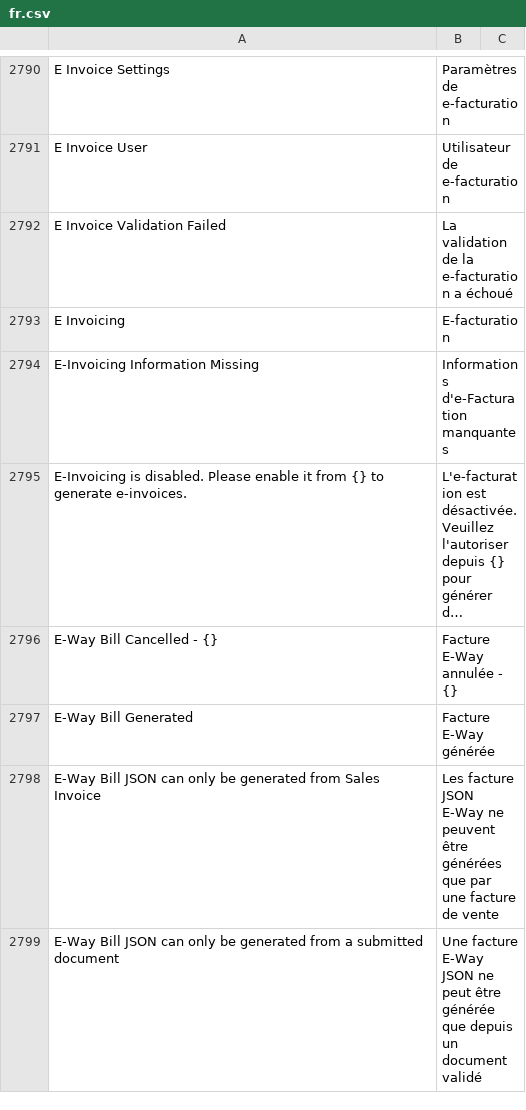
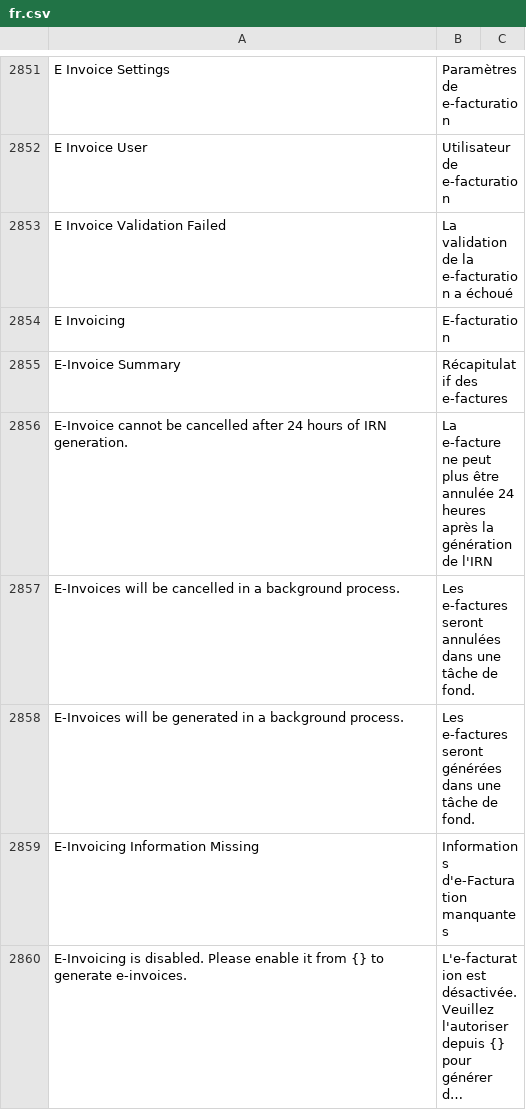
Before and after one commit to noec764/erpnext, a CSV file: erpnext/translations/fr.csv, drawn as a sheet; only a part is shown, gaps mark what is left out; the shorter side is filled out with more unchanged rows; long unchanged cells end in …; the diff covers the shown part only; the diff names each change by its address in the sheet, - before the commit and + after, or states it on an @@ line.

Commit message:
chore: french translations

```diff
--- a/erpnext/translations/fr.csv
+++ b/erpnext/translations/fr.csv
+row 2855: E-Invoice Summary | Récapitulatif des e-factures
+row 2856: E-Invoice cannot be cancelled after 24 hours of IRN generation. | La e-facture ne peut plus être annulée 24 heures après la génération de l'IRN
+row 2857: E-Invoices will be cancelled in a background process. | Les e-factures seront annulées dans une tâche de fond.
+row 2858: E-Invoices will be generated in a background process. | Les e-factures seront générées dans une tâche de fond.
```
Also changed, not shown: 62 added rows and 1 moved row elsewhere in this file.
